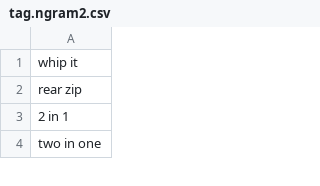
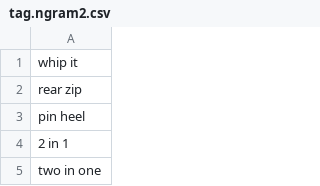
Before and after one commit to rflynn/productsum, a CSV file: search/data/tag.ngram2.csv, drawn as a sheet; only a part is shown.

```diff
--- a/search/data/tag.ngram2.csv
+++ b/search/data/tag.ngram2.csv
@@ -2,2 +2,3 @@ whip it
 rear zip
+pin heel
 2 in 1
```
Also changed, not shown: 2 other files.
